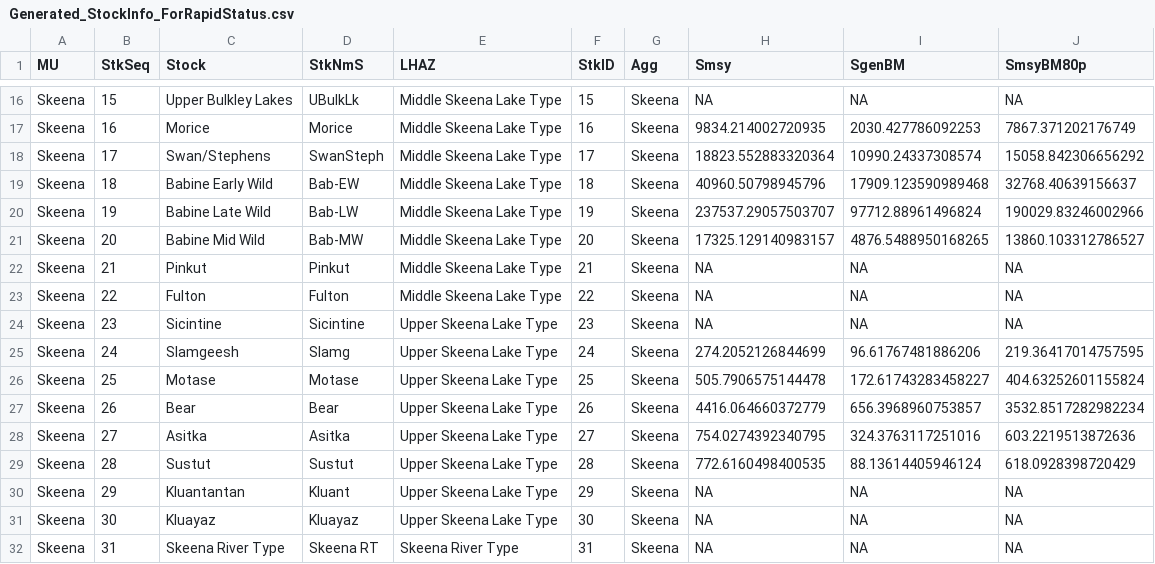
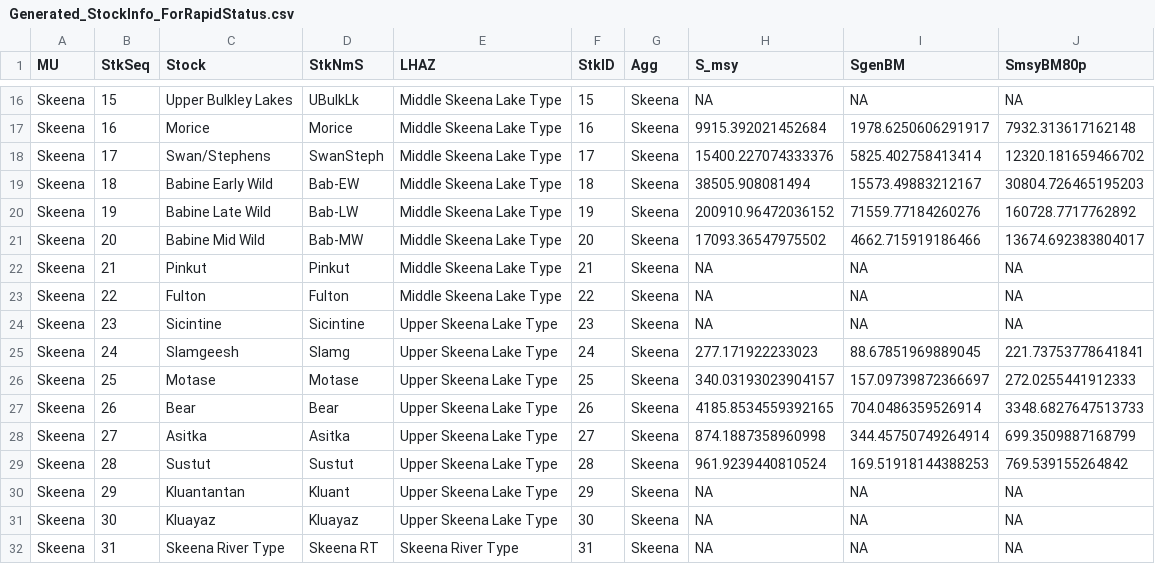
Before and after one commit to SOLV-Code/Scanner-Data-Processing, a CSV file: DATA_IN/SOURCES/Skeena_Nass Sockeye/Generated_StockInfo_ForRapidStatus.csv, drawn as a sheet; only a part is shown, gaps mark what is left out; the diff covers the shown part only; the diff names each change by its address in the sheet, - before the commit and + after, or states it on an @@ line.

```diff
--- a/DATA_IN/SOURCES/Skeena_Nass Sockeye/Generated_StockInfo_ForRapidStatus.csv
+++ b/DATA_IN/SOURCES/Skeena_Nass Sockeye/Generated_StockInfo_ForRapidStatus.csv
-H1: Smsy
+H1: S_msy
-H17 (S_msy): 9834.214002720935
+H17 (S_msy): 9915.392021452684
-I17 (SgenBM): 2030.427786092253
+I17 (SgenBM): 1978.6250606291917
-J17 (SmsyBM80p): 7867.371202176749
+J17 (SmsyBM80p): 7932.313617162148
-H18 (S_msy): 18823.552883320364
+H18 (S_msy): 15400.227074333376
-I18 (SgenBM): 10990.24337308574
+I18 (SgenBM): 5825.402758413414
-J18 (SmsyBM80p): 15058.842306656292
+J18 (SmsyBM80p): 12320.181659466702
-H19 (S_msy): 40960.50798945796
+H19 (S_msy): 38505.908081494
-I19 (SgenBM): 17909.123590989468
+I19 (SgenBM): 15573.49883212167
-J19 (SmsyBM80p): 32768.40639156637
+J19 (SmsyBM80p): 30804.726465195203
-H20 (S_msy): 237537.29057503707
+H20 (S_msy): 200910.96472036152
-I20 (SgenBM): 97712.88961496824
+I20 (SgenBM): 71559.77184260276
-J20 (SmsyBM80p): 190029.83246002966
+J20 (SmsyBM80p): 160728.7717762892
-H21 (S_msy): 17325.129140983157
+H21 (S_msy): 17093.36547975502
-I21 (SgenBM): 4876.5488950168265
+I21 (SgenBM): 4662.715919186466
-J21 (SmsyBM80p): 13860.103312786527
+J21 (SmsyBM80p): 13674.692383804017
-H25 (S_msy): 274.2052126844699
+H25 (S_msy): 277.171922233023
-I25 (SgenBM): 96.61767481886206
+I25 (SgenBM): 88.67851969889045
-J25 (SmsyBM80p): 219.36417014757595
+J25 (SmsyBM80p): 221.73753778641841
-H26 (S_msy): 505.7906575144478
+H26 (S_msy): 340.03193023904157
-I26 (SgenBM): 172.61743283458227
+I26 (SgenBM): 157.09739872366697
-J26 (SmsyBM80p): 404.63252601155824
+J26 (SmsyBM80p): 272.0255441912333
-H27 (S_msy): 4416.064660372779
+H27 (S_msy): 4185.8534559392165
-I27 (SgenBM): 656.3968960753857
+I27 (SgenBM): 704.0486359526914
-J27 (SmsyBM80p): 3532.8517282982234
+J27 (SmsyBM80p): 3348.6827647513733
-H28 (S_msy): 754.0274392340795
+H28 (S_msy): 874.1887358960998
-I28 (SgenBM): 324.3763117251016
+I28 (SgenBM): 344.45750749264914
-J28 (SmsyBM80p): 603.2219513872636
+J28 (SmsyBM80p): 699.3509887168799
-H29 (S_msy): 772.6160498400535
+H29 (S_msy): 961.9239440810524
-I29 (SgenBM): 88.13614405946124
+I29 (SgenBM): 169.51918144388253
-J29 (SmsyBM80p): 618.0928398720429
+J29 (SmsyBM80p): 769.539155264842
```
Also changed, not shown: 30 edited cells elsewhere in this file, DATA_LOOKUP_FILES/MOD_MAIN_CU_LOOKUP_FOR_SOS.csv, DATA_LOOKUP_FILES/TimelinePlot_Specs.csv, 27 other files.
